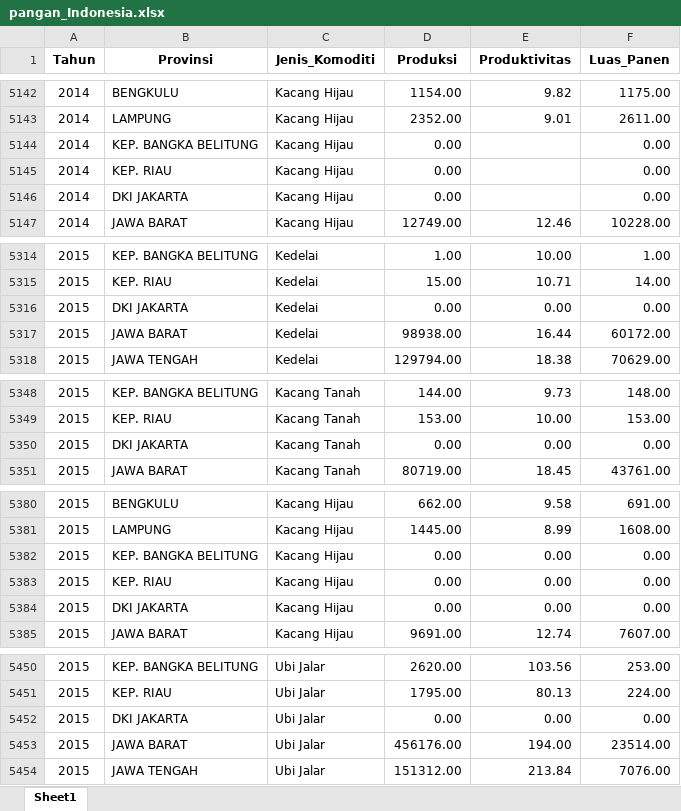
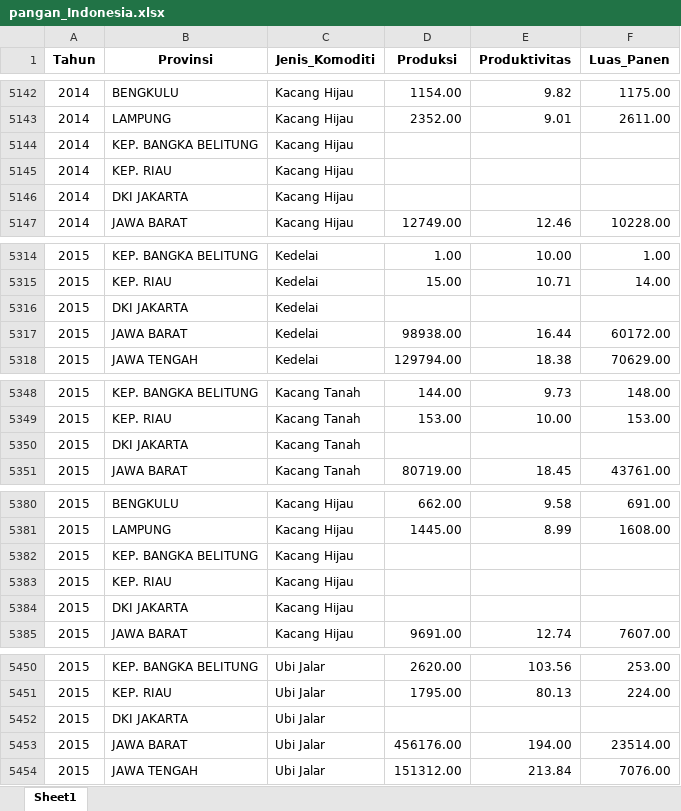
Before and after one commit to yunisroni/cropsresearch2023, an Excel workbook: dataset/pangan_Indonesia.xlsx, sheet Sheet1, drawn as a sheet; only a part is shown, gaps mark what is left out; values as stored, in another font and other column widths than the file's, no borders; the diff covers the shown part only; the diff names each change by its address in the sheet, - before the commit and + after, or states it on an @@ line.

```diff
--- a/dataset/pangan_Indonesia.xlsx (sheet Sheet1)
+++ b/dataset/pangan_Indonesia.xlsx (sheet Sheet1)
-D5144:D5146 (Produksi): 0.00
+D5144:D5146 (Produksi): (empty)
-F5144:F5146 (Luas_Panen): 0.00
+F5144:F5146 (Luas_Panen): (empty)
-D5316 (Produksi): 0.00
+D5316 (Produksi): (empty)
-E5316 (Produktivitas): 0.00
+E5316 (Produktivitas): (empty)
-F5316 (Luas_Panen): 0.00
+F5316 (Luas_Panen): (empty)
-D5350 (Produksi): 0.00
+D5350 (Produksi): (empty)
-E5350 (Produktivitas): 0.00
+E5350 (Produktivitas): (empty)
-F5350 (Luas_Panen): 0.00
+F5350 (Luas_Panen): (empty)
-D5382:D5384 (Produksi): 0.00
+D5382:D5384 (Produksi): (empty)
-E5382:E5384 (Produktivitas): 0.00
+E5382:E5384 (Produktivitas): (empty)
-F5382:F5384 (Luas_Panen): 0.00
+F5382:F5384 (Luas_Panen): (empty)
-D5452 (Produksi): 0.00
+D5452 (Produksi): (empty)
-E5452 (Produktivitas): 0.00
+E5452 (Produktivitas): (empty)
-F5452 (Luas_Panen): 0.00
+F5452 (Luas_Panen): (empty)
```
Also changed, not shown: 9 edited cells elsewhere in this sheet, 1 other file.
